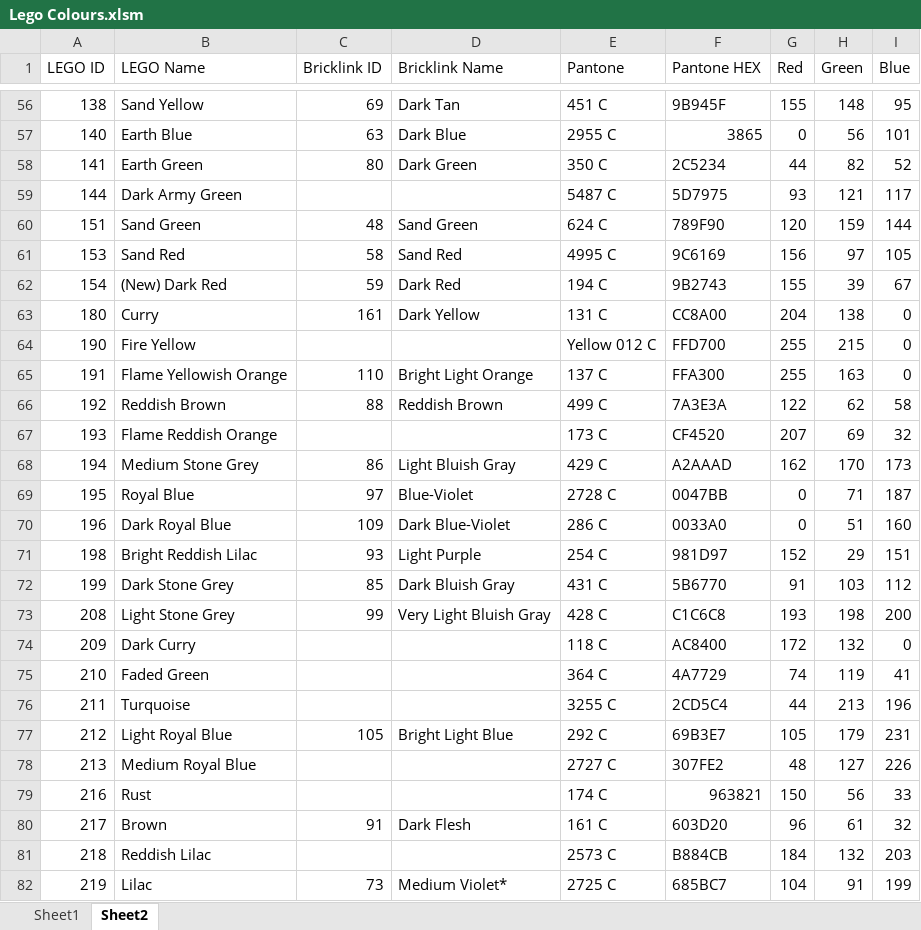
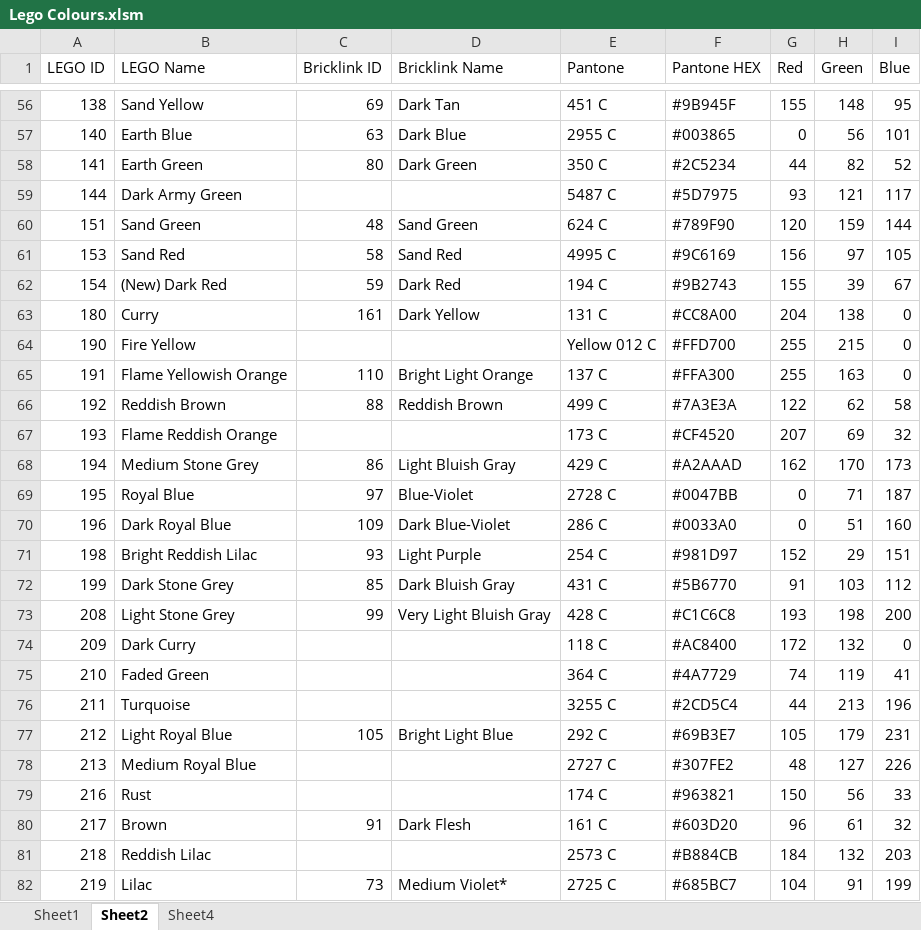
Before and after one commit to ConorFoy/Lego-Vincent-Van-Gogh-Starry-Night, an Excel workbook: Lego Colours.xlsm, sheet Sheet2, drawn as a sheet; only a part is shown, gaps mark what is left out; values as stored, in another font and other column widths than the file's, no cell formats; the diff covers the shown part only; the diff names each change by its address in the sheet, - before the commit and + after, or states it on an @@ line.

```diff
--- a/Lego Colours.xlsm (sheet Sheet2)
+++ b/Lego Colours.xlsm (sheet Sheet2)
+sheet tab: Sheet4
-F56 (Pantone HEX): 9B945F
+F56 (Pantone HEX): #9B945F
-F57 (Pantone HEX): 3865
+F57 (Pantone HEX): #003865
-F58 (Pantone HEX): 2C5234
+F58 (Pantone HEX): #2C5234
-F59 (Pantone HEX): 5D7975
+F59 (Pantone HEX): #5D7975
-F60 (Pantone HEX): 789F90
+F60 (Pantone HEX): #789F90
-F61 (Pantone HEX): 9C6169
+F61 (Pantone HEX): #9C6169
-F62 (Pantone HEX): 9B2743
+F62 (Pantone HEX): #9B2743
-F63 (Pantone HEX): CC8A00
+F63 (Pantone HEX): #CC8A00
-F64 (Pantone HEX): FFD700
+F64 (Pantone HEX): #FFD700
-F65 (Pantone HEX): FFA300
+F65 (Pantone HEX): #FFA300
-F66 (Pantone HEX): 7A3E3A
+F66 (Pantone HEX): #7A3E3A
-F67 (Pantone HEX): CF4520
+F67 (Pantone HEX): #CF4520
-F68 (Pantone HEX): A2AAAD
+F68 (Pantone HEX): #A2AAAD
-F69 (Pantone HEX): 0047BB
+F69 (Pantone HEX): #0047BB
-F70 (Pantone HEX): 0033A0
+F70 (Pantone HEX): #0033A0
-F71 (Pantone HEX): 981D97
+F71 (Pantone HEX): #981D97
-F72 (Pantone HEX): 5B6770
+F72 (Pantone HEX): #5B6770
-F73 (Pantone HEX): C1C6C8
+F73 (Pantone HEX): #C1C6C8
-F74 (Pantone HEX): AC8400
+F74 (Pantone HEX): #AC8400
-F75 (Pantone HEX): 4A7729
+F75 (Pantone HEX): #4A7729
-F76 (Pantone HEX): 2CD5C4
+F76 (Pantone HEX): #2CD5C4
-F77 (Pantone HEX): 69B3E7
+F77 (Pantone HEX): #69B3E7
-F78 (Pantone HEX): 307FE2
+F78 (Pantone HEX): #307FE2
-F79 (Pantone HEX): 963821
+F79 (Pantone HEX): #963821
-F80 (Pantone HEX): 603D20
+F80 (Pantone HEX): #603D20
-F81 (Pantone HEX): B884CB
+F81 (Pantone HEX): #B884CB
-F82 (Pantone HEX): 685BC7
+F82 (Pantone HEX): #685BC7
```
Also changed, not shown: 73 edited cells elsewhere in this sheet, sheet Sheet1, cell formats, 3 other files.
